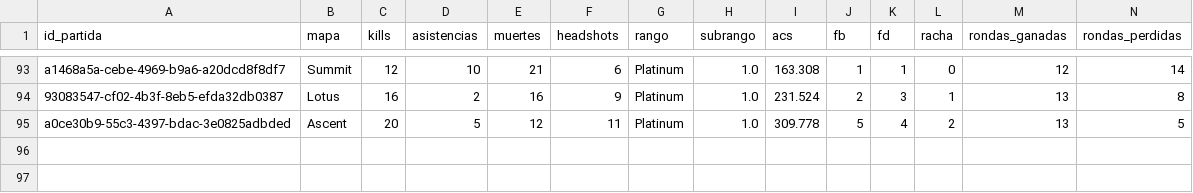
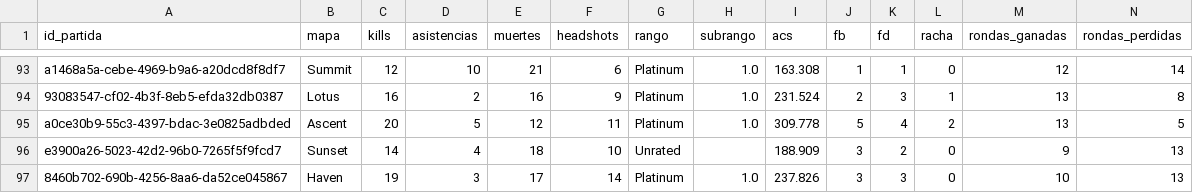
Before and after one commit to arondax/ValorantPredicter, a CSV file: data/procesado/dataset_ingest_Reshiram.csv, drawn as a sheet; only a part is shown, gaps mark what is left out; rows hold the shown columns only; the diff names each change by its address in the sheet, - before the commit and + after, or states it on an @@ line.

```diff
--- a/data/procesado/dataset_ingest_Reshiram.csv
+++ b/data/procesado/dataset_ingest_Reshiram.csv
+row 96: e3900a26-5023-42d2-96b0-7265f5f9fcd7 | Sunset | 14 | 4 | 18 | 10 | Unrated |  | 188.909 | 3 | 2 | 0 | 9 | 13
+row 97: 8460b702-690b-4256-8aa6-da52ce045867 | Haven | 19 | 3 | 17 | 14 | Platinum | 1.0 | 237.826 | 3 | 3 | 0 | 10 | 13
```
Also changed, not shown: data/procesado/dataset_ingest_Kâi Ru.csv, data/raw/dataset_Kâi Ru.csv, 17 other files.
